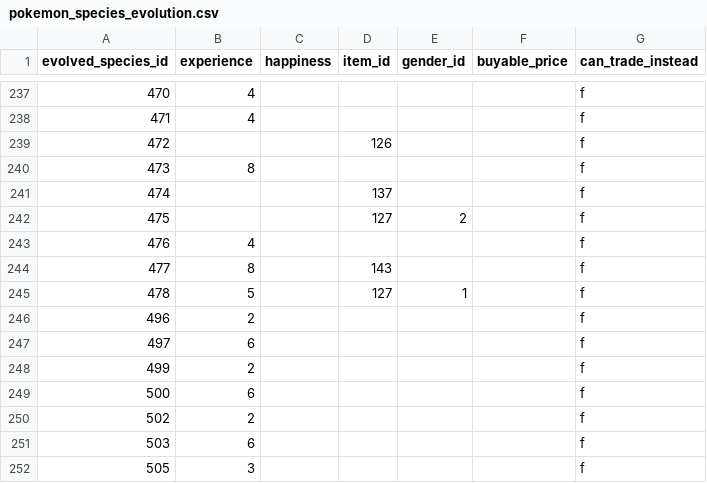
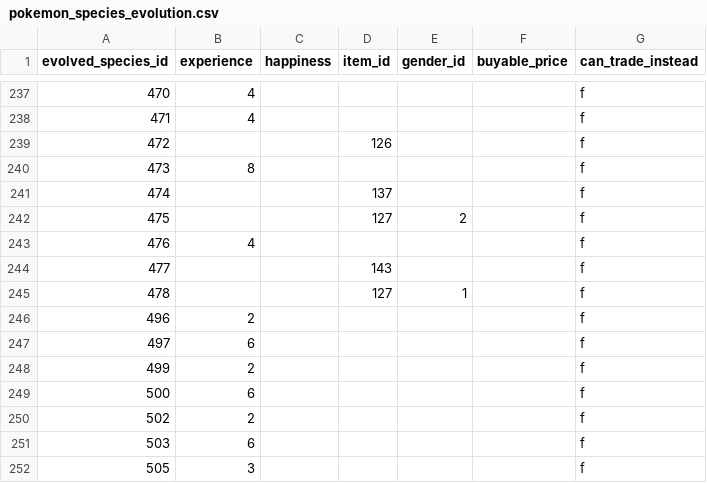
Before and after one commit to CatTrinket/tcod-asb, a CSV file: asb/data/pokemon_species_evolution.csv, drawn as a sheet; only a part is shown, gaps mark what is left out.

Commit message:
Change other item+experience evolutions to just item.
bluuuuuuh apparently I missed these after all BUT this is all of them.

```diff
--- a/asb/data/pokemon_species_evolution.csv
+++ b/asb/data/pokemon_species_evolution.csv
@@ -243,4 +243,4 @@ evolved_species_id,experience,happiness,item_id,gender_id,buyable_price,can_trad
 476,4,,,,,f
-477,8,,143,,,f
-478,5,,127,1,,f
+477,,,143,,,f
+478,,,127,1,,f
 496,2,,,,,f
```
